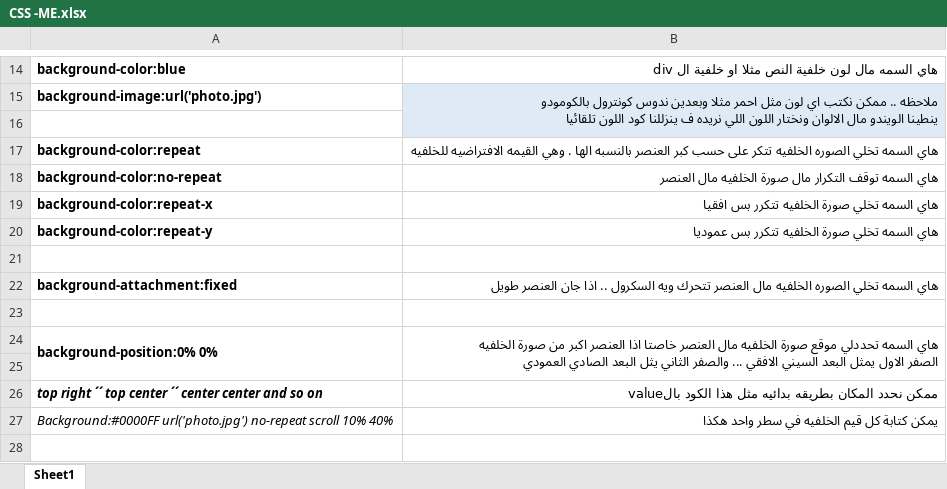
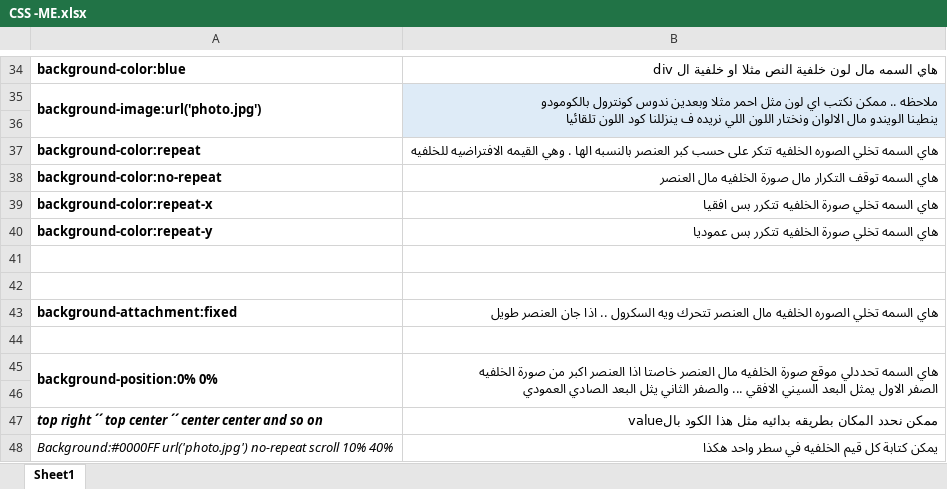
Before and after one commit to ahmedaljabbari/CSS, an Excel workbook: CSS -ME.xlsx, sheet Sheet1, drawn as a sheet; only a part is shown, gaps mark what is left out; the shorter side is filled out with more unchanged rows; values as stored, in another font and other column widths than the file's, no borders; addresses are those after the commit; the diff covers the shown part only; the diff names each change by its address in the sheet, - before the commit and + after, or states it on an @@ line.

```diff
--- a/CSS -ME.xlsx (sheet Sheet1)
+++ b/CSS -ME.xlsx (sheet Sheet1)
+A35:A36 merged
+row 41: (empty)
```
Also changed, not shown: 100 added rows, 1 edited cell and merged cells elsewhere in this sheet, 3 other files.
